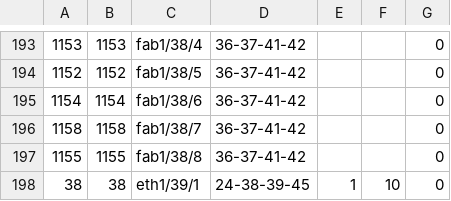
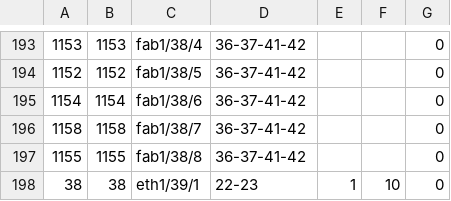
Before and after one commit to dzarista/fboss, a CSV file: arista/platform/meru800bia/config/viper_port_profile_mapping.csv, drawn as a sheet; only a part is shown, gaps mark what is left out.

Commit message:
Fix supported speed profiles for QSFP port.
- QSFP port profiles should be 100G copper and optical (22, 23)
- Enumerate supported profiles for NIF and Fabric ports by speed and
  subport.
- QSFP port profiles then autotmatically map to speed 100G and subport
  /1

```diff
--- a/arista/platform/meru800bia/config/viper_port_profile_mapping.csv
+++ b/arista/platform/meru800bia/config/viper_port_profile_mapping.csv
@@ -197,2 +197,2 @@
 1155,1155,fab1/38/8,36-37-41-42,,,0
-38,38,eth1/39/1,24-38-39-45,1,10,0
+38,38,eth1/39/1,22-23,1,10,0
```
Also changed, not shown: 1 other file.
